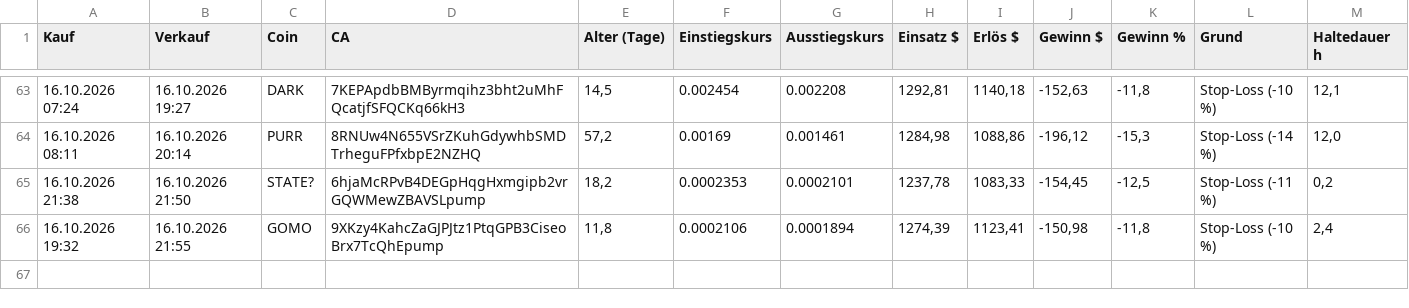
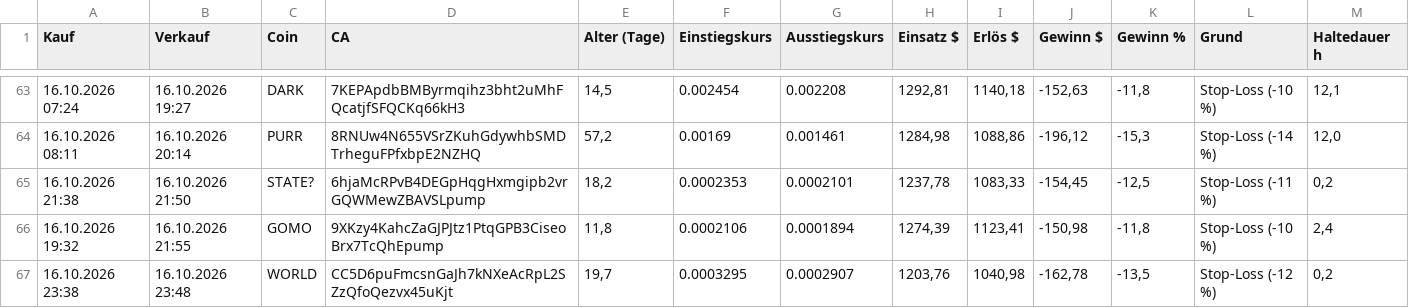
Before and after one commit to Derg83/fomo-bot, a CSV file: bot_journal_trail.csv, drawn as a sheet; only a part is shown, gaps mark what is left out.

```diff
--- a/bot_journal_trail.csv
+++ b/bot_journal_trail.csv
@@ -66 +66,2 @@
 16.10.2026 19:32;16.10.2026 21:55;GOMO;9XKzy4KahcZaGJPJtz1PtqGPB3CiseoBrx7TcQhEpump;11,8;0.0002106;0.0001894;1274,39;1123,41;-150,98;-11,8;Stop-Loss (-10 %);2,4
+16.10.2026 23:38;16.10.2026 23:48;WORLD;CC5D6puFmcsnGaJh7kNXeAcRpL2SZzQfoQezvx45uKjt;19,7;0.0003295;0.0002907;1203,76;1040,98;-162,78;-13,5;Stop-Loss (-12 %);0,2
```
Also changed, not shown: bot_journal_tempo.csv, 10 other files.
